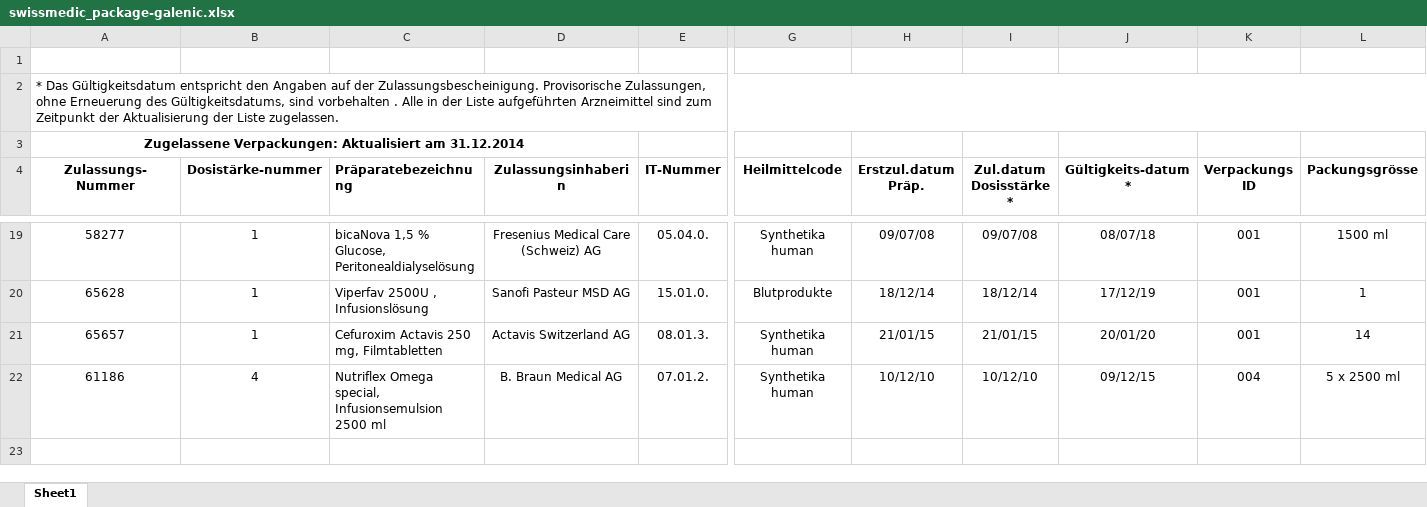
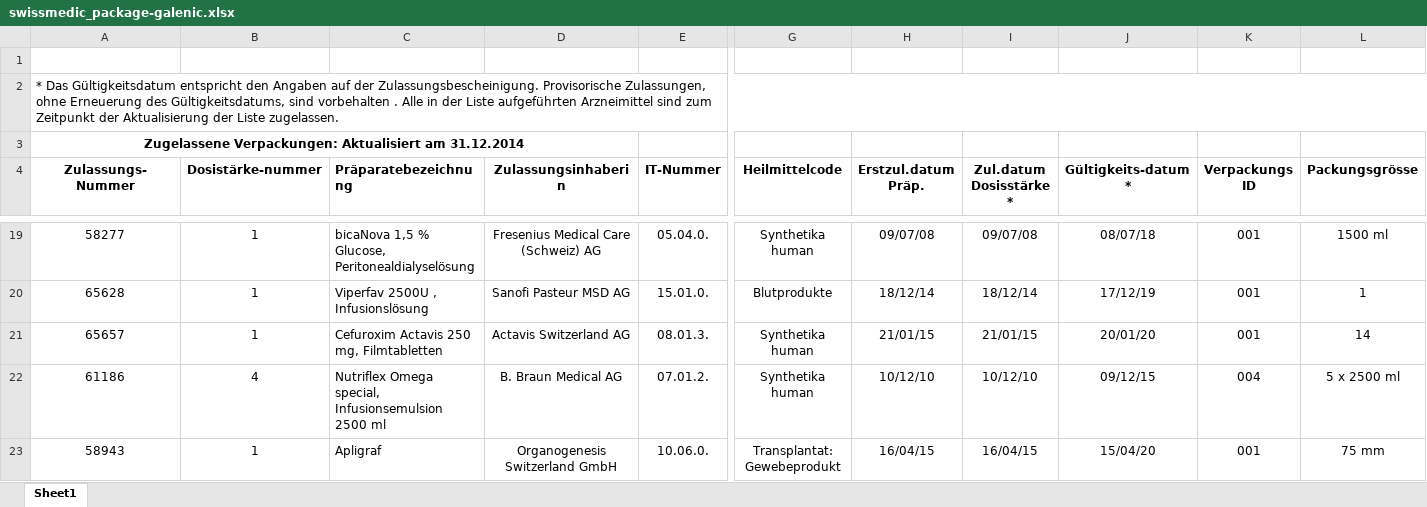
Before and after one commit to zdavatz/oddb2xml, an Excel workbook: spec/data/swissmedic_package-galenic.xlsx, sheet Sheet1, drawn as a sheet; only a part is shown, gaps mark what is left out; values as stored, in another font and other column widths than the file's, no borders; charts and pictures not drawn; rows hold the shown columns only; the diff names each change by its address in the sheet, - before the commit and + after, or states it on an @@ line.

```diff
--- a/spec/data/swissmedic_package-galenic.xlsx (sheet Sheet1)
+++ b/spec/data/swissmedic_package-galenic.xlsx (sheet Sheet1)
+row 23: 58943 | 1 | Apligraf | Organogenesis Switzerland GmbH | 10.06.0. | Transplantat: Gewebeprodukt | 16/04/15 | 16/04/15 | 15/04/20 | 001 | 75 mm
```
Also changed, not shown: charts or pictures, 5 other files.
